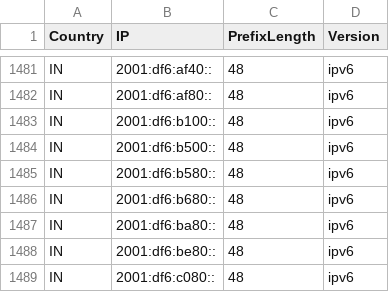
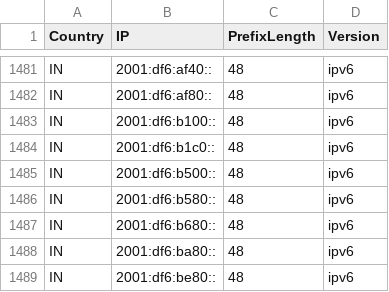
Before and after one commit to MarvinDrude/Official-IANA-IP-blocks, a CSV file: CSV/IPV6/IN.csv, drawn as a sheet; only a part is shown, gaps mark what is left out; the shorter side is filled out with more unchanged rows; the diff names each change by its address in the sheet, - before the commit and + after, or states it on an @@ line.

```diff
--- a/CSV/IPV6/IN.csv
+++ b/CSV/IPV6/IN.csv
+row 1484: IN | 2001:df6:b1c0:: | 48 | ipv6
```
Also changed, not shown: CSV/IPV4/BD.csv, CSV/IPV4/ID.csv, 36 other files.
